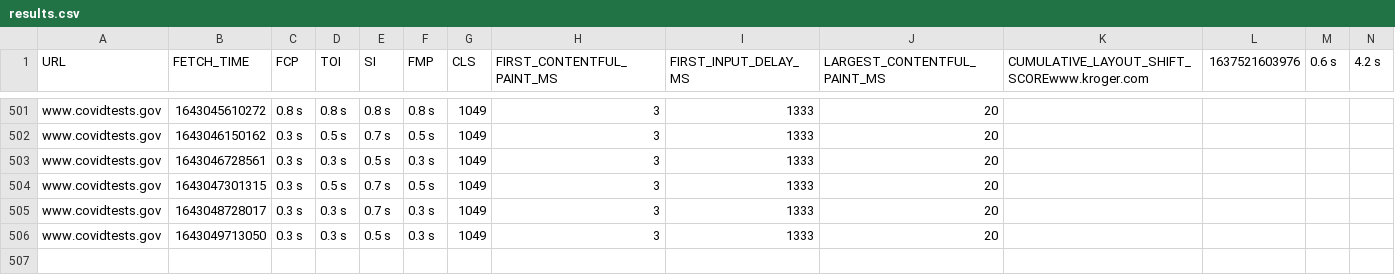
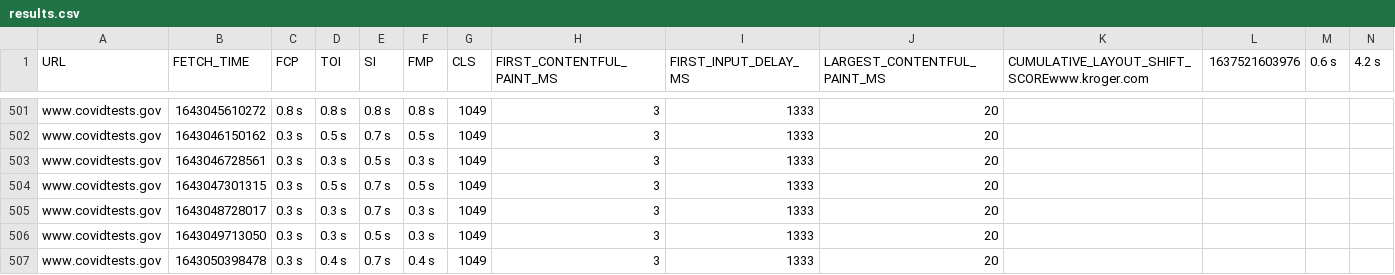
Before and after one commit to QAInsights/Black-Friday-Performance-Testing, a CSV file: results.csv, drawn as a sheet; only a part is shown, gaps mark what is left out; rows hold the shown columns only; the diff names each change by its address in the sheet, - before the commit and + after, or states it on an @@ line.

Commit message:
Updated the results

```diff
--- a/results.csv
+++ b/results.csv
+row 507: www.covidtests.gov | 1643050398478 | 0.3 s | 0.4 s | 0.7 s | 0.4 s | 1049 | 3 | 1333 | 20
```
